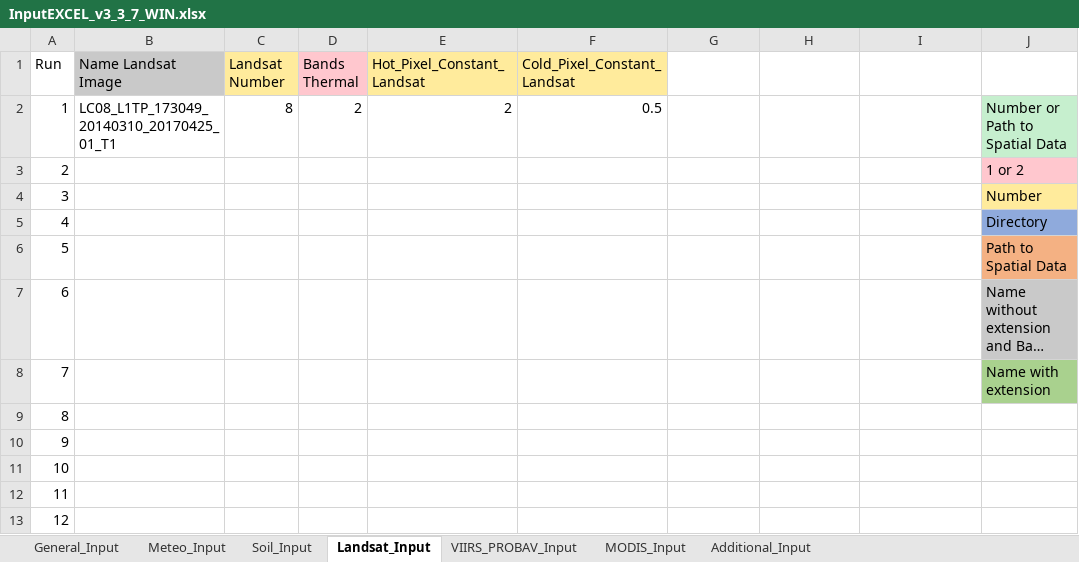
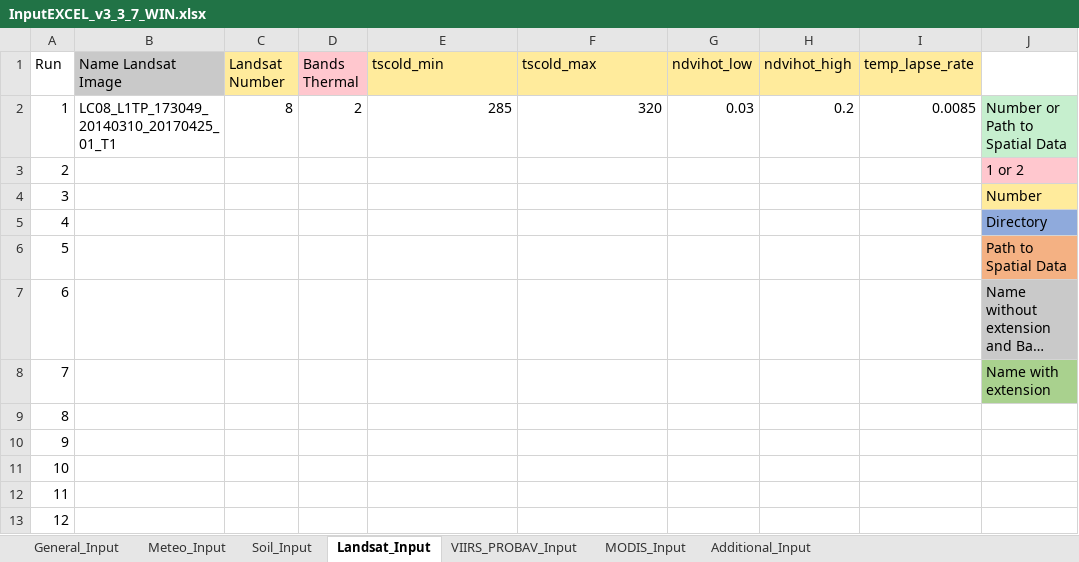
Before and after one commit to wateraccounting/PySEBAL_dev, an Excel workbook: docs/InputEXCEL_v3_3_7_WIN.xlsx, sheet Landsat_Input, drawn as a sheet; long unchanged cells end in …; values as stored, in another font and other column widths than the file's, no borders; the diff names each change by its address in the sheet, - before the commit and + after, or states it on an @@ line.

Commit message:
added five variables in landsat sheet for hot/cold pixel calibration

```diff
--- a/docs/InputEXCEL_v3_3_7_WIN.xlsx (sheet Landsat_Input)
+++ b/docs/InputEXCEL_v3_3_7_WIN.xlsx (sheet Landsat_Input)
-E1: Hot_Pixel_Constant_Landsat
+E1: tscold_min
-F1: Cold_Pixel_Constant_Landsat
+F1: tscold_max
-G1: (empty)
+G1: ndvihot_low
-G1:I1 fill: none
+G1:I1 fill: #FFEB9C
-H1: (empty)
+H1: ndvihot_high
-I1: (empty)
+I1: temp_lapse_rate
-E2 (tscold_min): 2
+E2 (tscold_min): 285
-F2 (tscold_max): 0.5
+F2 (tscold_max): 320
-G2 (ndvihot_low): (empty)
+G2 (ndvihot_low): 0.03
-H2 (ndvihot_high): (empty)
+H2 (ndvihot_high): 0.2
-I2 (temp_lapse_rate): (empty)
+I2 (temp_lapse_rate): 0.0085
```
Also changed, not shown: docs/InputEXCEL_v3_3_7_LIN.xlsx, 4 other files.
